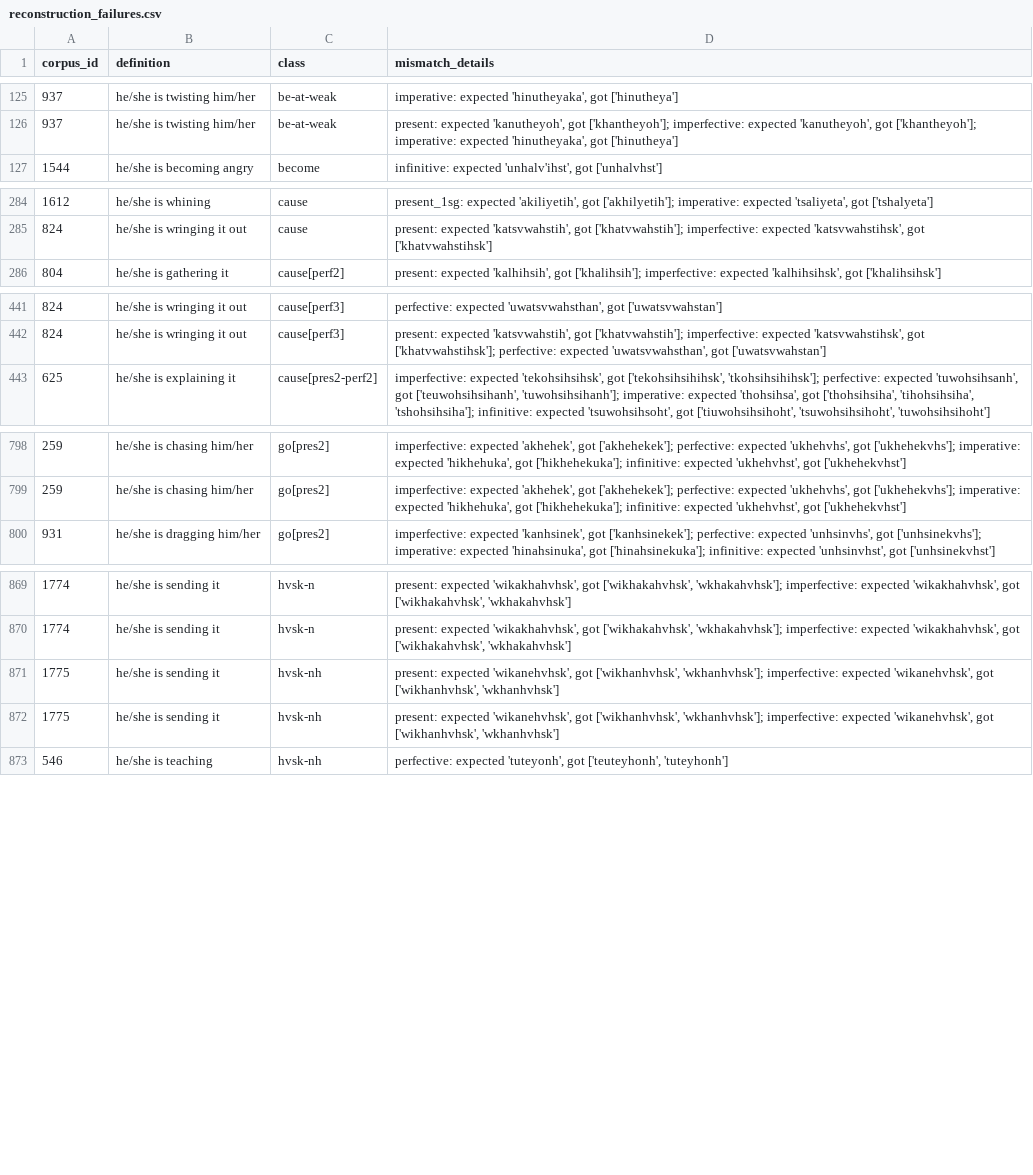
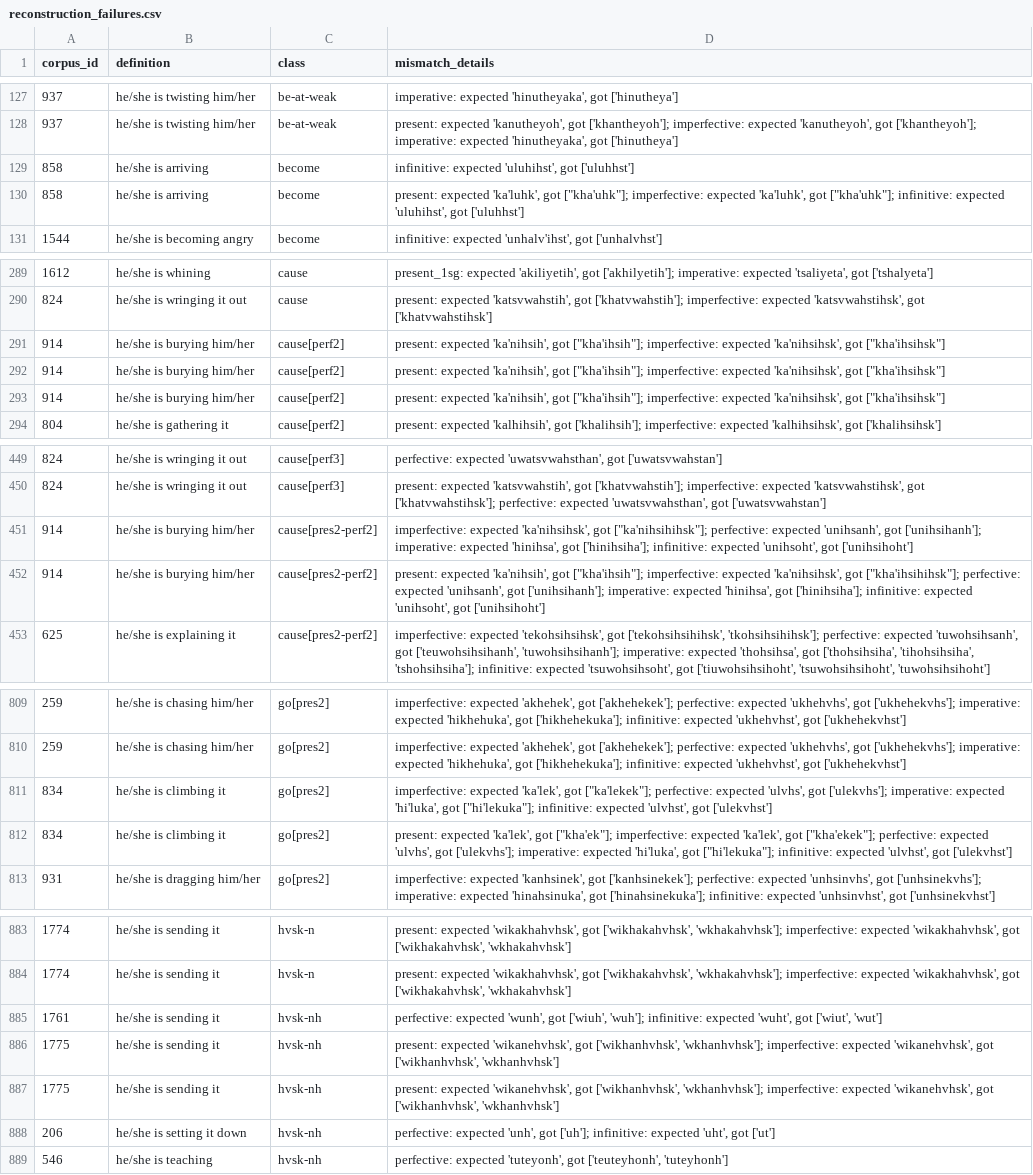
Before and after one commit to CharlieMcVicker/king-recreation, a CSV file: artifacts/reports/reconstruction_failures.csv, drawn as a sheet; only a part is shown, gaps mark what is left out; the diff covers the shown part only; the diff names each change by its address in the sheet, - before the commit and + after, or states it on an @@ line.

```diff
--- a/artifacts/reports/reconstruction_failures.csv
+++ b/artifacts/reports/reconstruction_failures.csv
+row 129: 858 | he/she is arriving | become | infinitive: expected 'uluhihst', got ['uluhhst']
+row 130: 858 | he/she is arriving | become | present: expected 'ka'luhk', got ["kha'uhk"]; imperfective: expected 'ka'luhk', got ["kha'uhk"]; infinitive: expected 'uluhihst', got ['uluhhst']
+row 291: 914 | he/she is burying him/her | cause[perf2] | present: expected 'ka'nihsih', got ["kha'ihsih"]; imperfective: expected 'ka'nihsihsk', got ["kha'ihsihsk"]
+row 292: 914 | he/she is burying him/her | cause[perf2] | present: expected 'ka'nihsih', got ["kha'ihsih"]; imperfective: expected 'ka'nihsihsk', got ["kha'ihsihsk"]
+row 293: 914 | he/she is burying him/her | cause[perf2] | present: expected 'ka'nihsih', got ["kha'ihsih"]; imperfective: expected 'ka'nihsihsk', got ["kha'ihsihsk"]
+row 451: 914 | he/she is burying him/her | cause[pres2-perf2] | imperfective: expected 'ka'nihsihsk', got ["ka'nihsihihsk"]; perfective: expected 'unihsanh', got ['unihsihanh']; imperative: expected 'hinihsa', got ['hinihsiha']; infinitive: expected 'unihsoht', got ['unihsihoht']
+row 452: 914 | he/she is burying him/her | cause[pres2-perf2] | present: expected 'ka'nihsih', got ["kha'ihsih"]; imperfective: expected 'ka'nihsihsk', got ["kha'ihsihihsk"]; perfective: expected 'unihsanh', got ['unihsihanh']; imperative: expected 'hinihsa', got ['hinihsiha']; infinitive: expected 'unihsoht', got ['unihsihoht']
+row 811: 834 | he/she is climbing it | go[pres2] | imperfective: expected 'ka'lek', got ["ka'lekek"]; perfective: expected 'ulvhs', got ['ulekvhs']; imperative: expected 'hi'luka', got ["hi'lekuka"]; infinitive: expected 'ulvhst', got ['ulekvhst']
+row 812: 834 | he/she is climbing it | go[pres2] | present: expected 'ka'lek', got ["kha'ek"]; imperfective: expected 'ka'lek', got ["kha'ekek"]; perfective: expected 'ulvhs', got ['ulekvhs']; imperative: expected 'hi'luka', got ["hi'lekuka"]; infinitive: expected 'ulvhst', got ['ulekvhst']
+row 885: 1761 | he/she is sending it | hvsk-nh | perfective: expected 'wunh', got ['wiuh', 'wuh']; infinitive: expected 'wuht', got ['wiut', 'wut']
+row 888: 206 | he/she is setting it down | hvsk-nh | perfective: expected 'unh', got ['uh']; infinitive: expected 'uht', got ['ut']
```
Also changed, not shown: 12 added rows elsewhere in this file, artifacts/data/matches_validated.csv, artifacts/data/root_ids.csv, 33 other files.
